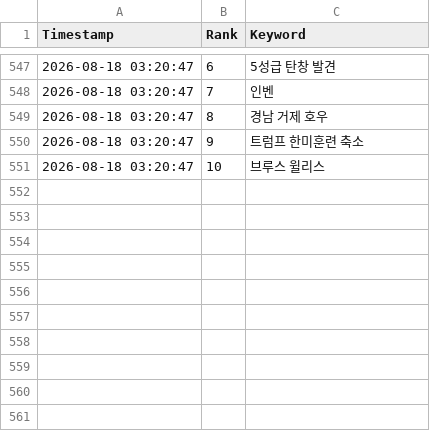
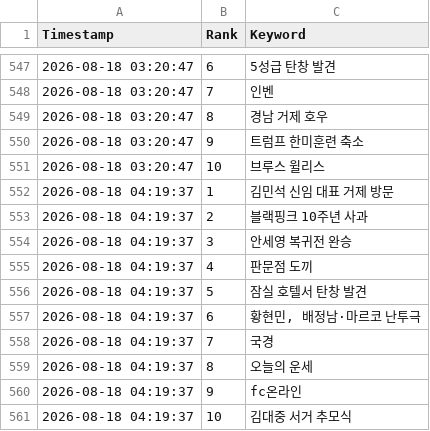
Before and after one commit to wafflecomm/TrafficCatcher, a CSV file: signal_realtime_keywords.csv, drawn as a sheet; only a part is shown, gaps mark what is left out; the diff names each change by its address in the sheet, - before the commit and + after, or states it on an @@ line.

```diff
--- a/signal_realtime_keywords.csv
+++ b/signal_realtime_keywords.csv
+row 552: 2026-08-18 04:19:37 | 1 | 김민석 신임 대표 거제 방문
+row 553: 2026-08-18 04:19:37 | 2 | 블랙핑크 10주년 사과
+row 554: 2026-08-18 04:19:37 | 3 | 안세영 복귀전 완승
+row 555: 2026-08-18 04:19:37 | 4 | 판문점 도끼
+row 556: 2026-08-18 04:19:37 | 5 | 잠실 호텔서 탄창 발견
+row 557: 2026-08-18 04:19:37 | 6 | 황현민, 배정남·마르코 난투극
+row 558: 2026-08-18 04:19:37 | 7 | 국경
+row 559: 2026-08-18 04:19:37 | 8 | 오늘의 운세
+row 560: 2026-08-18 04:19:37 | 9 | fc온라인
+row 561: 2026-08-18 04:19:37 | 10 | 김대중 서거 추모식
```
Also changed, not shown: 2 other files.
